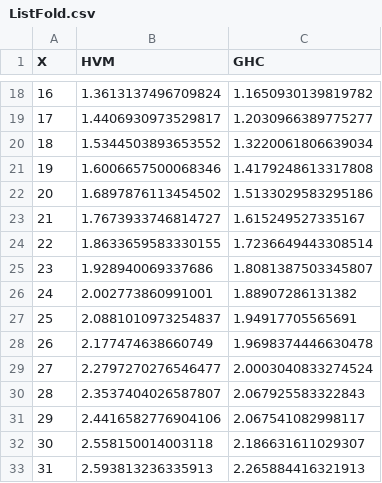
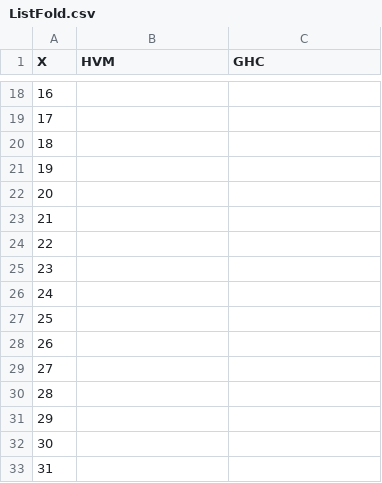
Before and after one commit to HigherOrderCO/HVM, a CSV file: bench/_results_/ListFold.csv, drawn as a sheet; only a part is shown, gaps mark what is left out; the diff covers the shown part only.

```diff
--- a/bench/_results_/ListFold.csv
+++ b/bench/_results_/ListFold.csv
@@ -18,16 +18,16 @@ X,HVM,GHC
-16,1.3613137496709824,1.1650930139819782
-17,1.4406930973529817,1.2030966389775277
-18,1.5344503893653552,1.3220061806639034
-19,1.6006657500068346,1.4179248613317808
-20,1.6897876113454502,1.5133029583295186
-21,1.7673933746814727,1.615249527335167
-22,1.8633659583330155,1.7236649443308514
-23,1.928940069337686,1.8081387503345807
-24,2.002773860991001,1.88907286131382
-25,2.0881010973254837,1.94917705565691
-26,2.177474638660749,1.9698374446630478
-27,2.2797270276546477,2.0003040833274524
-28,2.3537404026587807,2.067925583322843
-29,2.4416582776904106,2.067541082998117
-30,2.558150014003118,2.186631611029307
-31,2.593813236335913,2.265884416321913
+16,,
+17,,
+18,,
+19,,
+20,,
+21,,
+22,,
+23,,
+24,,
+25,,
+26,,
+27,,
+28,,
+29,,
+30,,
+31,,
```
Also changed, not shown: 98 edited cells elsewhere in this file, bench/_results_/LambdaArithmetic.csv, bench/_results_/QuickSort.csv, 4 other files.
